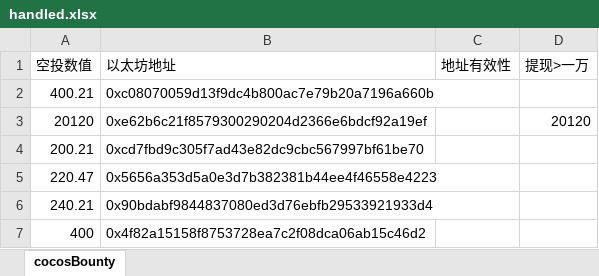
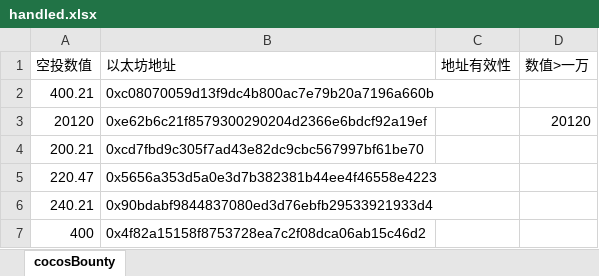
Before and after one commit to SYLing/RWExcel, an Excel workbook: handled.xlsx, sheet cocosBounty, drawn as a sheet; only a part is shown; values as stored, in another font and other column widths than the file's, no borders; the diff names each change by its address in the sheet, - before the commit and + after, or states it on an @@ line.

```diff
--- a/handled.xlsx (sheet cocosBounty)
+++ b/handled.xlsx (sheet cocosBounty)
-D1: 提现>一万
+D1: 数值>一万
```
Also changed, not shown: 4 other files.
